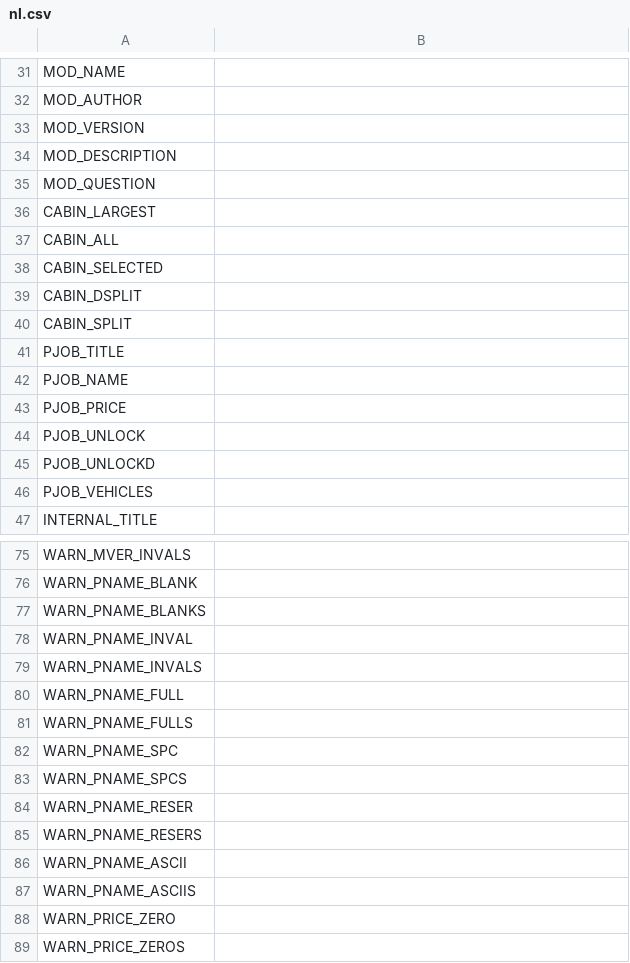
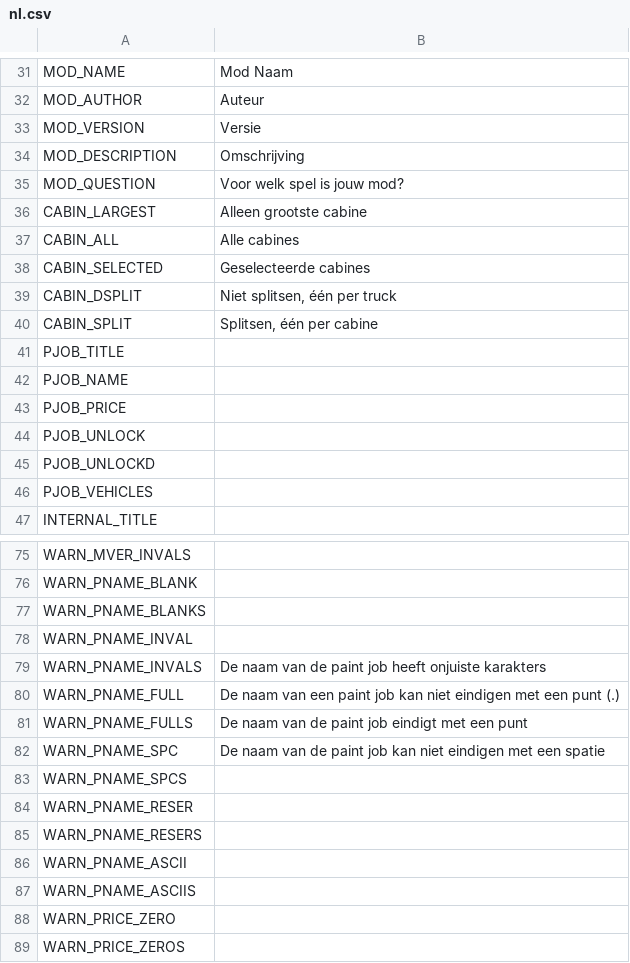
Before and after one commit to Carsmaniac/paintjob-packer, a CSV file: locale/nl.csv, drawn as a sheet; only a part is shown, gaps mark what is left out; the diff covers the shown part only.

```diff
--- a/locale/nl.csv
+++ b/locale/nl.csv
@@ -31,11 +31,11 @@
-"MOD_NAME",""
-"MOD_AUTHOR",""
-"MOD_VERSION",""
-"MOD_DESCRIPTION",""
-"MOD_QUESTION",""
-"CABIN_LARGEST",""
-"CABIN_ALL",""
-"CABIN_SELECTED",""
-"CABIN_DSPLIT",""
-"CABIN_SPLIT",""
+"MOD_NAME","Mod Naam"
+"MOD_AUTHOR","Auteur"
+"MOD_VERSION","Versie"
+"MOD_DESCRIPTION","Omschrijving"
+"MOD_QUESTION","Voor welk spel is jouw mod?"
+"CABIN_LARGEST","Alleen grootste cabine"
+"CABIN_ALL","Alle cabines"
+"CABIN_SELECTED","Geselecteerde cabines"
+"CABIN_DSPLIT","Niet splitsen, één per truck"
+"CABIN_SPLIT","Splitsen, één per cabine"
 "PJOB_TITLE",""
@@ -78,6 +78,6 @@
 "WARN_PNAME_INVAL",""
-"WARN_PNAME_INVALS",""
-"WARN_PNAME_FULL",""
-"WARN_PNAME_FULLS",""
-"WARN_PNAME_SPC",""
+"WARN_PNAME_INVALS","De naam van de paint job heeft onjuiste karakters"
+"WARN_PNAME_FULL","De naam van een paint job kan niet eindigen met een punt (.)"
+"WARN_PNAME_FULLS","De naam van de paint job eindigt met een punt"
+"WARN_PNAME_SPC","De naam van de paint job kan niet eindigen met een spatie"
 "WARN_PNAME_SPCS",""
```
Also changed, not shown: 28 edited cells elsewhere in this file.
